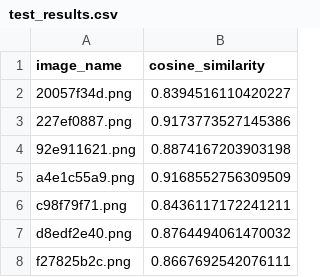
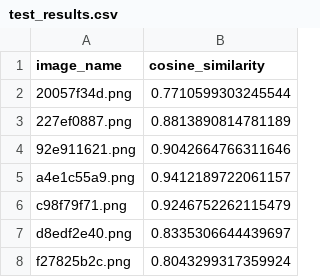
Before and after one commit to QilongDuTony/GNN-final-project, a CSV file: test_results.csv, drawn as a sheet.

```diff
--- a/test_results.csv
+++ b/test_results.csv
@@ -1,8 +1,8 @@
 image_name,cosine_similarity
-20057f34d.png,0.8394516110420227
-227ef0887.png,0.9173773527145386
-92e911621.png,0.8874167203903198
-a4e1c55a9.png,0.9168552756309509
-c98f79f71.png,0.8436117172241211
-d8edf2e40.png,0.8764494061470032
-f27825b2c.png,0.8667692542076111
+20057f34d.png,0.7710599303245544
+227ef0887.png,0.8813890814781189
+92e911621.png,0.9042664766311646
+a4e1c55a9.png,0.9412189722061157
+c98f79f71.png,0.9246752262115479
+d8edf2e40.png,0.8335306644439697
+f27825b2c.png,0.8043299317359924
```
Also changed, not shown: 2 other files.
